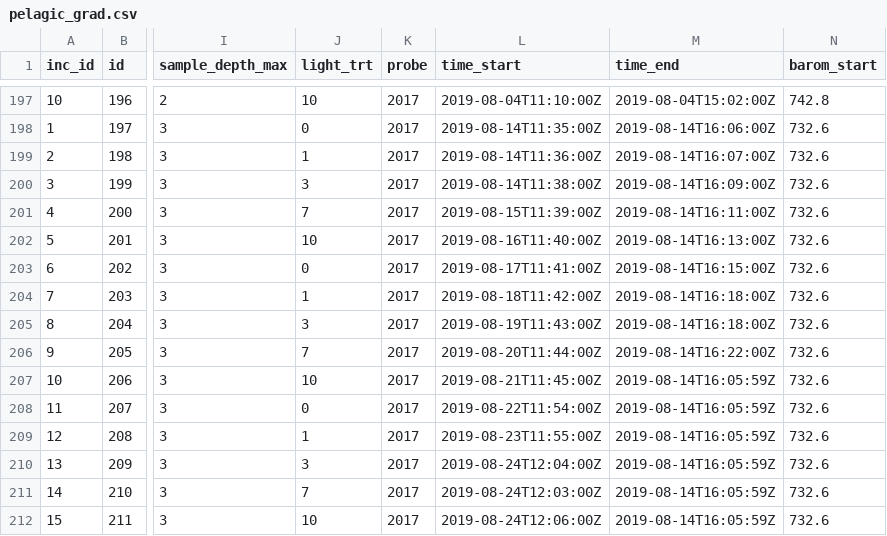
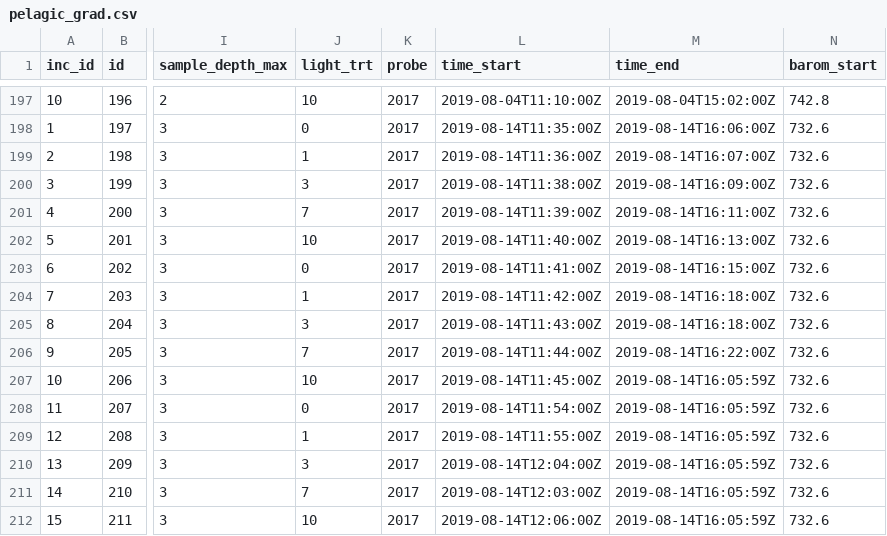
Before and after one commit to jsphillips2/light_gradients, a CSV file: data/raw_data/extracted/pelagic_grad.csv, drawn as a sheet; only a part is shown, gaps mark what is left out; the diff names each change by its address in the sheet, - before the commit and + after, or states it on an @@ line.

```diff
--- a/data/raw_data/extracted/pelagic_grad.csv
+++ b/data/raw_data/extracted/pelagic_grad.csv
-L201 (time_start): 2019-08-15T11:39:00Z
+L201 (time_start): 2019-08-14T11:39:00Z
-L202 (time_start): 2019-08-16T11:40:00Z
+L202 (time_start): 2019-08-14T11:40:00Z
-L203 (time_start): 2019-08-17T11:41:00Z
+L203 (time_start): 2019-08-14T11:41:00Z
-L204 (time_start): 2019-08-18T11:42:00Z
+L204 (time_start): 2019-08-14T11:42:00Z
-L205 (time_start): 2019-08-19T11:43:00Z
+L205 (time_start): 2019-08-14T11:43:00Z
-L206 (time_start): 2019-08-20T11:44:00Z
+L206 (time_start): 2019-08-14T11:44:00Z
-L207 (time_start): 2019-08-21T11:45:00Z
+L207 (time_start): 2019-08-14T11:45:00Z
-L208 (time_start): 2019-08-22T11:54:00Z
+L208 (time_start): 2019-08-14T11:54:00Z
-L209 (time_start): 2019-08-23T11:55:00Z
+L209 (time_start): 2019-08-14T11:55:00Z
-L210 (time_start): 2019-08-24T12:04:00Z
+L210 (time_start): 2019-08-14T12:04:00Z
-L211 (time_start): 2019-08-24T12:03:00Z
+L211 (time_start): 2019-08-14T12:03:00Z
-L212 (time_start): 2019-08-24T12:06:00Z
+L212 (time_start): 2019-08-14T12:06:00Z
```
Also changed, not shown: analysis/output/ben_cor.csv, data/clean_data/benthic_clean.csv, 26 other files.
